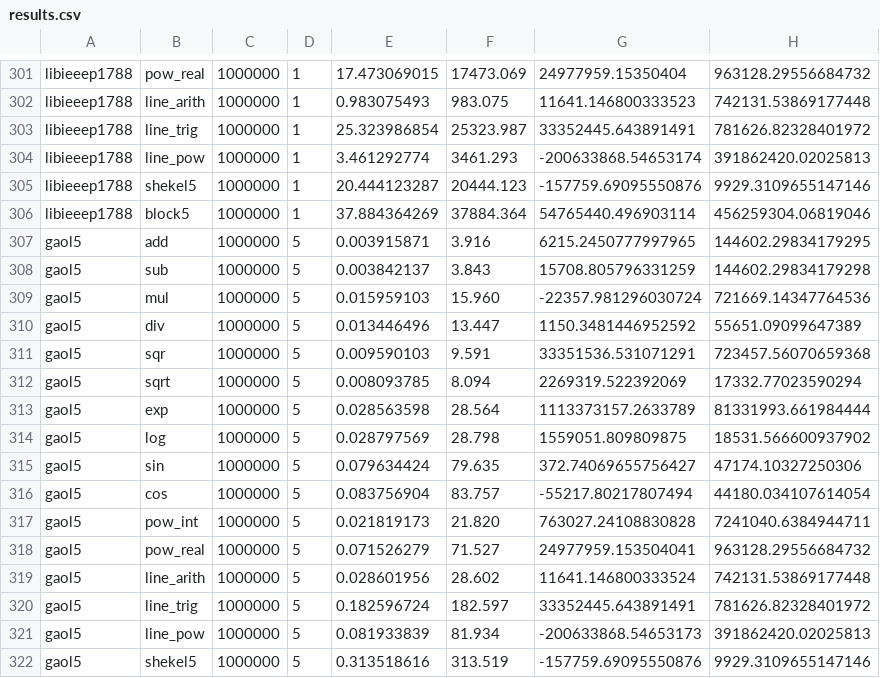
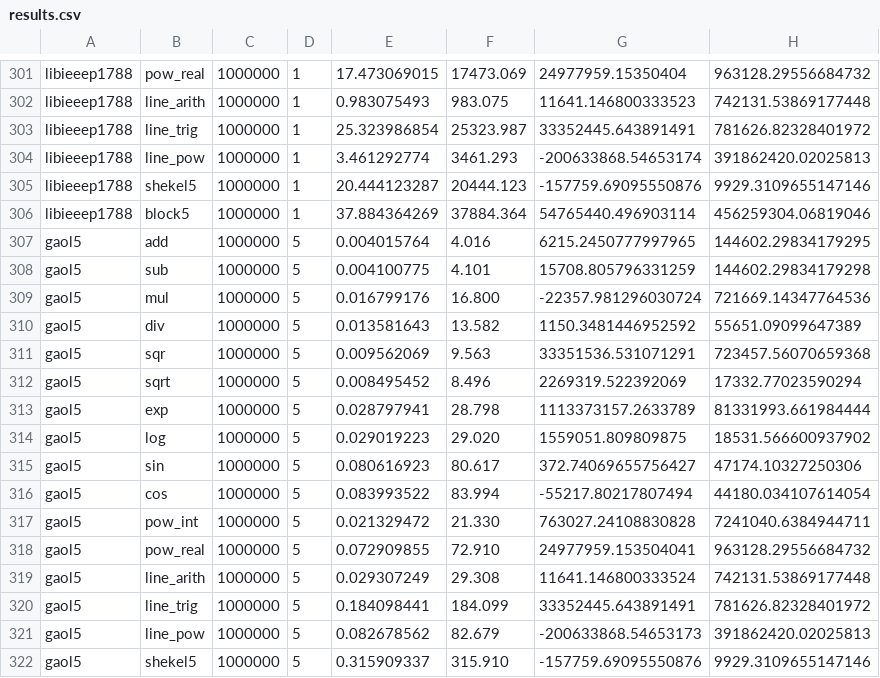
Before and after one commit to Jordan08/GAOL, a CSV file: doc/compare/code/results.csv, drawn as a sheet; only a part is shown, gaps mark what is left out; the diff covers the shown part only.

```diff
--- a/doc/compare/code/results.csv
+++ b/doc/compare/code/results.csv
@@ -306,17 +306,17 @@ libieeep1788,shekel5,1000000,1,20.444123287,20444.123,-157759.69095550876,9929.3
 libieeep1788,block5,1000000,1,37.884364269,37884.364,54765440.496903114,456259304.06819046
-gaol5,add,1000000,5,0.003915871,3.916,6215.2450777997965,144602.29834179295
-gaol5,sub,1000000,5,0.003842137,3.843,15708.805796331259,144602.29834179298
-gaol5,mul,1000000,5,0.015959103,15.960,-22357.981296030724,721669.14347764536
-gaol5,div,1000000,5,0.013446496,13.447,1150.3481446952592,55651.09099647389
-gaol5,sqr,1000000,5,0.009590103,9.591,33351536.531071291,723457.56070659368
-gaol5,sqrt,1000000,5,0.008093785,8.094,2269319.522392069,17332.77023590294
-gaol5,exp,1000000,5,0.028563598,28.564,1113373157.2633789,81331993.661984444
-gaol5,log,1000000,5,0.028797569,28.798,1559051.809809875,18531.566600937902
-gaol5,sin,1000000,5,0.079634424,79.635,372.74069655756427,47174.10327250306
-gaol5,cos,1000000,5,0.083756904,83.757,-55217.80217807494,44180.034107614054
-gaol5,pow_int,1000000,5,0.021819173,21.820,763027.24108830828,7241040.6384944711
-gaol5,pow_real,1000000,5,0.071526279,71.527,24977959.153504041,963128.29556684732
-gaol5,line_arith,1000000,5,0.028601956,28.602,11641.146800333524,742131.53869177448
-gaol5,line_trig,1000000,5,0.182596724,182.597,33352445.643891491,781626.82328401972
-gaol5,line_pow,1000000,5,0.081933839,81.934,-200633868.54653173,391862420.02025813
-gaol5,shekel5,1000000,5,0.313518616,313.519,-157759.69095550876,9929.3109655147146
+gaol5,add,1000000,5,0.004015764,4.016,6215.2450777997965,144602.29834179295
+gaol5,sub,1000000,5,0.004100775,4.101,15708.805796331259,144602.29834179298
+gaol5,mul,1000000,5,0.016799176,16.800,-22357.981296030724,721669.14347764536
+gaol5,div,1000000,5,0.013581643,13.582,1150.3481446952592,55651.09099647389
+gaol5,sqr,1000000,5,0.009562069,9.563,33351536.531071291,723457.56070659368
+gaol5,sqrt,1000000,5,0.008495452,8.496,2269319.522392069,17332.77023590294
+gaol5,exp,1000000,5,0.028797941,28.798,1113373157.2633789,81331993.661984444
+gaol5,log,1000000,5,0.029019223,29.020,1559051.809809875,18531.566600937902
+gaol5,sin,1000000,5,0.080616923,80.617,372.74069655756427,47174.10327250306
+gaol5,cos,1000000,5,0.083993522,83.994,-55217.80217807494,44180.034107614054
+gaol5,pow_int,1000000,5,0.021329472,21.330,763027.24108830828,7241040.6384944711
+gaol5,pow_real,1000000,5,0.072909855,72.910,24977959.153504041,963128.29556684732
+gaol5,line_arith,1000000,5,0.029307249,29.308,11641.146800333524,742131.53869177448
+gaol5,line_trig,1000000,5,0.184098441,184.099,33352445.643891491,781626.82328401972
+gaol5,line_pow,1000000,5,0.082678562,82.679,-200633868.54653173,391862420.02025813
+gaol5,shekel5,1000000,5,0.315909337,315.910,-157759.69095550876,9929.3109655147146
```
Also changed, not shown: 70 edited cells elsewhere in this file, 2 other files.
